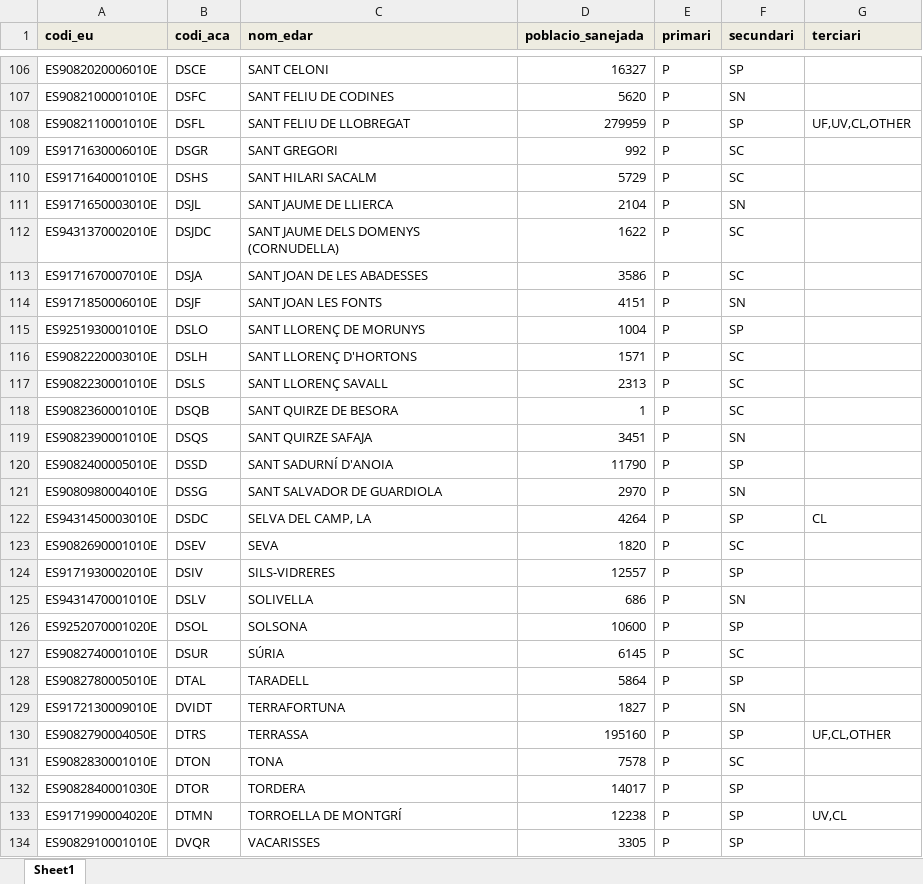
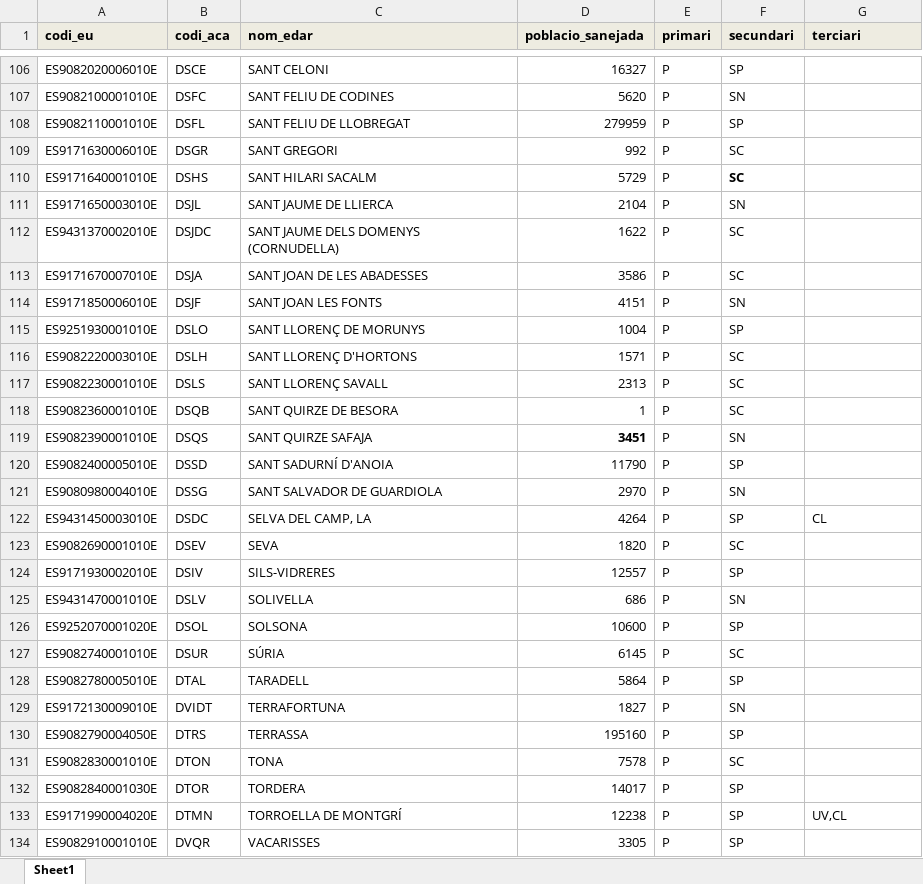
Before and after one commit to icra/traca, an Excel workbook: inputs compound generator/inputs/edar_data.xlsx, sheet Sheet1, drawn as a sheet; only a part is shown, gaps mark what is left out; values as stored, in another font and other column widths than the file's, no borders; the diff names each change by its address in the sheet, - before the commit and + after, or states it on an @@ line.

```diff
--- a/inputs compound generator/inputs/edar_data.xlsx (sheet Sheet1)
+++ b/inputs compound generator/inputs/edar_data.xlsx (sheet Sheet1)
-G108 (terciari): UF,UV,CL,OTHER
+G108 (terciari): (empty)
-F110 bold: off
+F110 bold: on
-D119 bold: off
+D119 bold: on
-G130 (terciari): UF,CL,OTHER
+G130 (terciari): (empty)
```
Also changed, not shown: inputs compound generator/inputs/edars_llobregat.xlsx, inputs compound generator/inputs/excel_scenario.xlsx, 8 other files.
